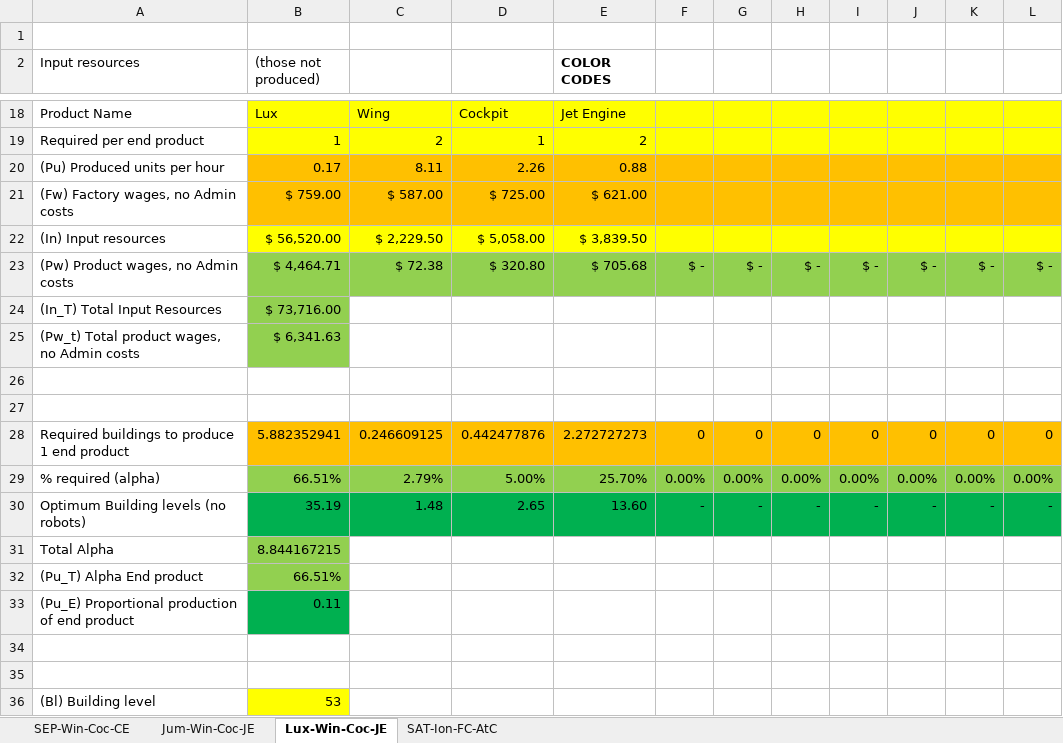
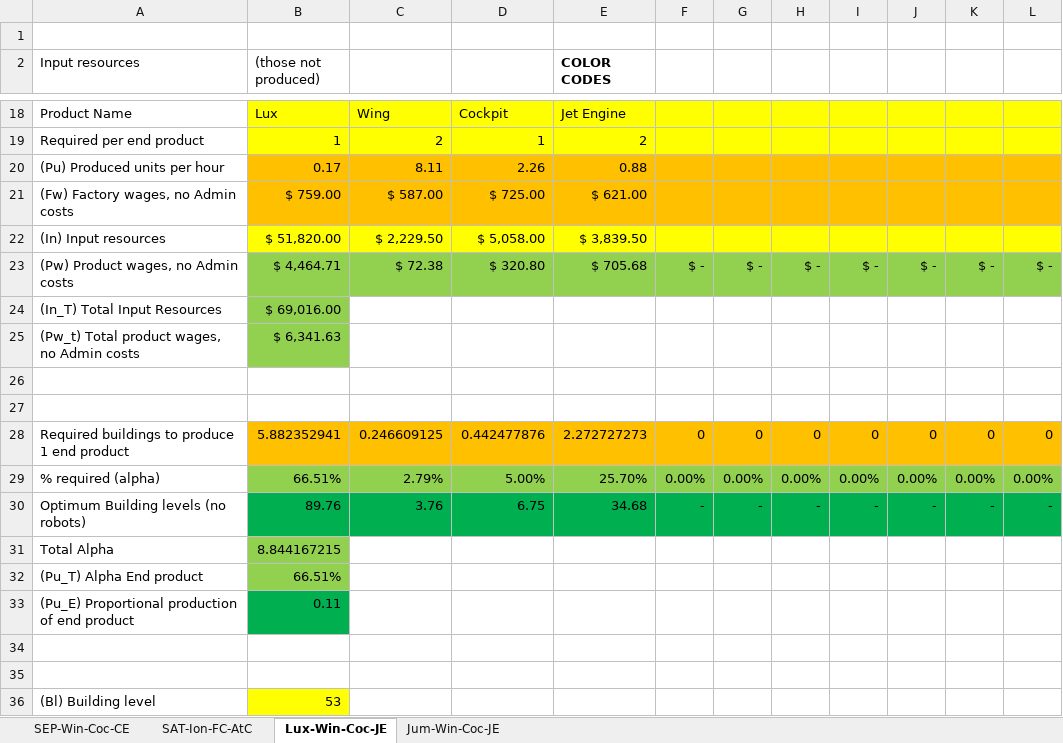
Before and after one commit to OscarFlores-IFi/SimCompanies, an Excel workbook: MSOBL_recession.xlsm, sheet Lux-Win-Coc-JE, drawn as a sheet; only a part is shown, gaps mark what is left out; values as stored, in another font and other column widths than the file's, no borders; charts and pictures not drawn; the diff covers the shown part only; the diff names each change by its address in the sheet, - before the commit and + after, or states it on an @@ line.

```diff
--- a/MSOBL_recession.xlsm (sheet Lux-Win-Coc-JE)
+++ b/MSOBL_recession.xlsm (sheet Lux-Win-Coc-JE)
@@ sheet tab order changed: SEP-Win-Coc-CE | SAT-Ion-FC-AtC | Lux-Win-Coc-JE | Jum-Win-Coc-JE @@
-B22 ((those not produced)): $ 56,520.00
+B22 ((those not produced)): $ 51,820.00
-B24 ((those not produced)): $ 73,716.00
+B24 ((those not produced)): $ 69,016.00
-B30 ((those not produced)): 35.19
+B30 ((those not produced)): 89.76
-C30: 1.48
+C30: 3.76
-D30: 2.65
+D30: 6.75
-E30 (COLOR CODES): 13.60
+E30 (COLOR CODES): 34.68
```
Also changed, not shown: 15 edited cells elsewhere in this sheet, sheet SAT-Ion-FC-AtC, sheet Jum-Win-Coc-JE, charts or pictures, SalesOffice_archive.xlsx.
